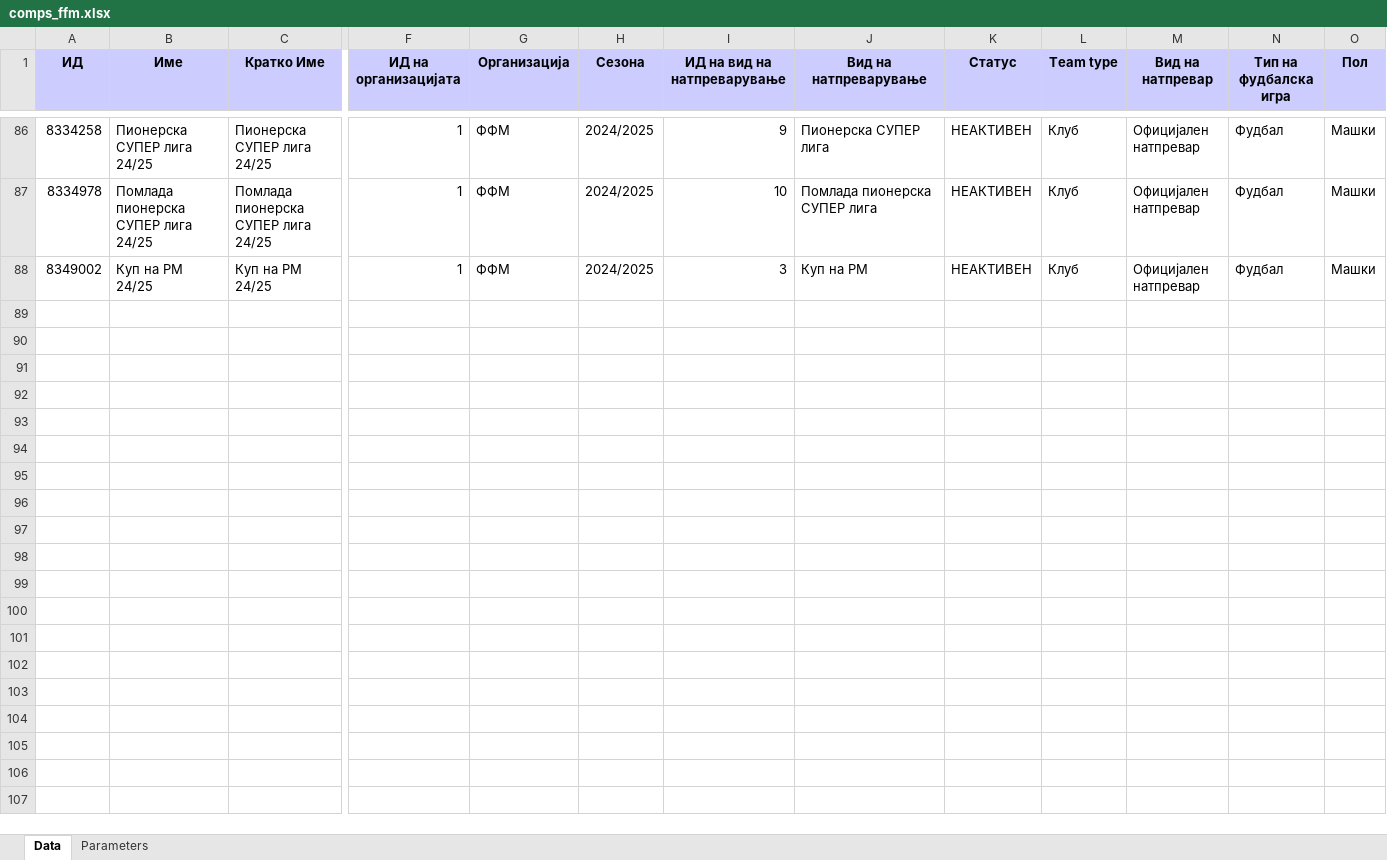
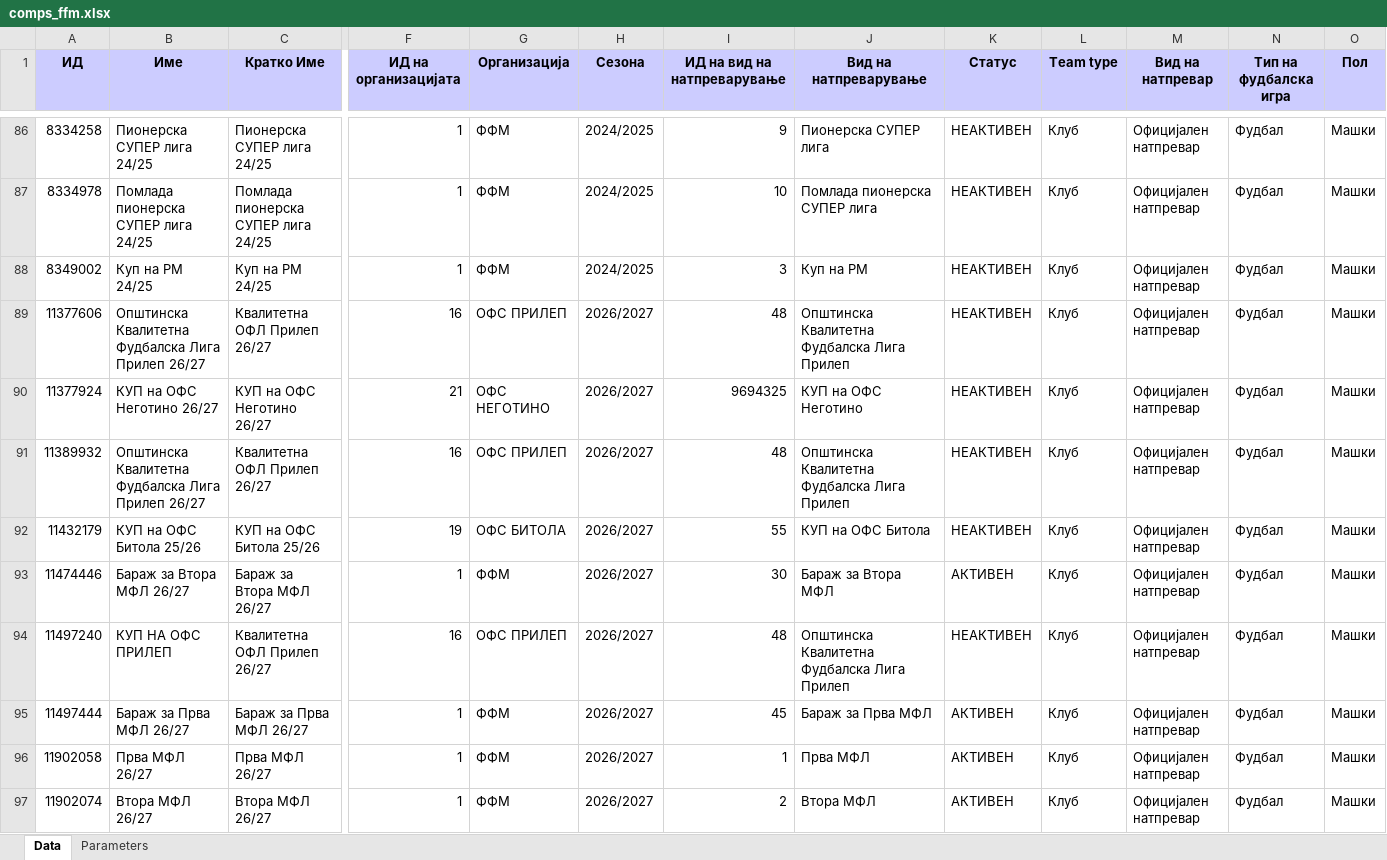
Before and after one commit to MarcosMarinM/mfudbalmk, an Excel workbook: comps_ffm.xlsx, sheet Data, drawn as a sheet; only a part is shown, gaps mark what is left out; values as stored, in another font and other column widths than the file's, no borders; rows hold the shown columns only; the diff names each change by its address in the sheet, - before the commit and + after, or states it on an @@ line.

```diff
--- a/comps_ffm.xlsx (sheet Data)
+++ b/comps_ffm.xlsx (sheet Data)
+row 89: 11377606 | Општинска Квалитетна Фудбалска Лига Прилеп 26/27 | Квалитетна ОФЛ Прилеп 26/27 | 16 | ОФС ПРИЛЕП | 2026/2027 | 48 | Општинска Квалитетна Фудбалска Лига Прилеп | НЕАКТИВЕН | Клуб | Официјален натпревар | Фудбал | Машки
+row 90: 11377924 | КУП на ОФС Неготино 26/27 | КУП на ОФС Неготино 26/27 | 21 | ОФС НЕГОТИНО | 2026/2027 | 9694325 | КУП на ОФС Неготино | НЕАКТИВЕН | Клуб | Официјален натпревар | Фудбал | Машки
+row 91: 11389932 | Општинска Квалитетна Фудбалска Лига Прилеп 26/27 | Квалитетна ОФЛ Прилеп 26/27 | 16 | ОФС ПРИЛЕП | 2026/2027 | 48 | Општинска Квалитетна Фудбалска Лига Прилеп | НЕАКТИВЕН | Клуб | Официјален натпревар | Фудбал | Машки
+row 92: 11432179 | КУП на ОФС Битола 25/26 | КУП на ОФС Битола 25/26 | 19 | ОФС БИТОЛА | 2026/2027 | 55 | КУП на ОФС Битола | НЕАКТИВЕН | Клуб | Официјален натпревар | Фудбал | Машки
+row 93: 11474446 | Бараж за Втора МФЛ 26/27 | Бараж за Втора МФЛ 26/27 | 1 | ФФМ | 2026/2027 | 30 | Бараж за Втора МФЛ | АКТИВЕН | Клуб | Официјален натпревар | Фудбал | Машки
+row 94: 11497240 | КУП НА ОФС ПРИЛЕП | Квалитетна ОФЛ Прилеп 26/27 | 16 | ОФС ПРИЛЕП | 2026/2027 | 48 | Општинска Квалитетна Фудбалска Лига Прилеп | НЕАКТИВЕН | Клуб | Официјален натпревар | Фудбал | Машки
+row 95: 11497444 | Бараж за Прва МФЛ 26/27 | Бараж за Прва МФЛ 26/27 | 1 | ФФМ | 2026/2027 | 45 | Бараж за Прва МФЛ | АКТИВЕН | Клуб | Официјален натпревар | Фудбал | Машки
+row 96: 11902058 | Прва МФЛ 26/27 | Прва МФЛ 26/27 | 1 | ФФМ | 2026/2027 | 1 | Прва МФЛ | АКТИВЕН | Клуб | Официјален натпревар | Фудбал | Машки
+row 97: 11902074 | Втора МФЛ 26/27 | Втора МФЛ 26/27 | 1 | ФФМ | 2026/2027 | 2 | Втора МФЛ | АКТИВЕН | Клуб | Официјален натпревар | Фудбал | Машки
```
Also changed, not shown: 2 other files.
